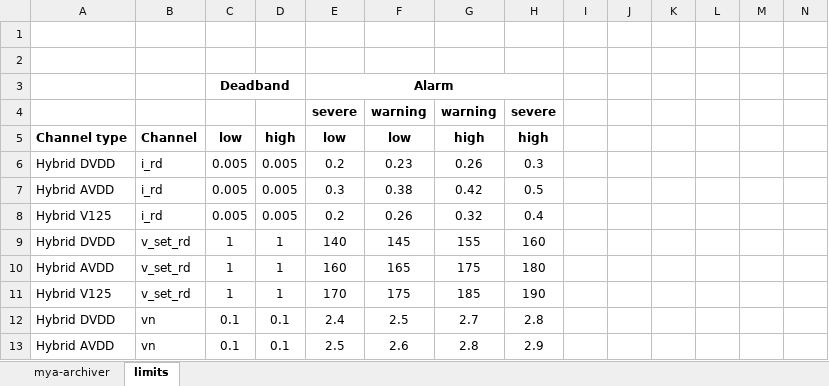
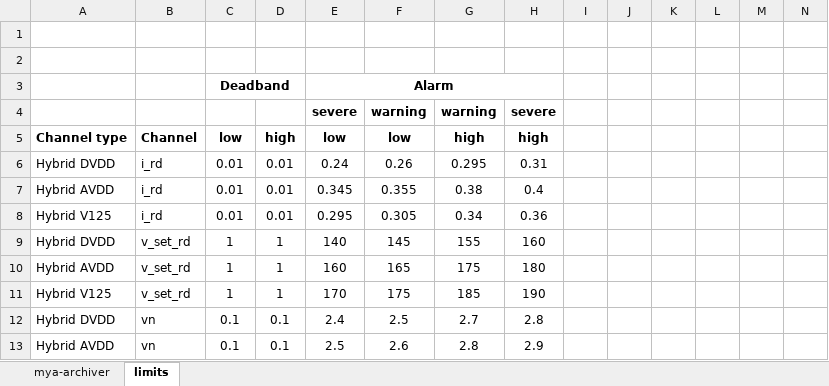
Before and after one commit to wmoore28/epics, an Excel workbook: apps/svtDaqApp/doc/hps-svt-mya-archiver-variables.xlsx, sheet limits, drawn as a sheet; only a part is shown; values as stored, in another font and other column widths than the file's, no borders; removed rows and columns are numbered as before the commit, all else as after; rows hold the shown columns only; the diff covers the shown part only; the diff names each change by its address in the sheet, - before the commit and + after, or states it on an @@ line.

Commit message:
updates with flange power and some limits

```diff
--- a/apps/svtDaqApp/doc/hps-svt-mya-archiver-variables.xlsx (sheet limits)
+++ b/apps/svtDaqApp/doc/hps-svt-mya-archiver-variables.xlsx (sheet limits)
-row 6: Hybrid DVDD | i_rd | 0.005 | 0.005 | 0.2 | 0.23 | 0.26 | 0.3
-row 7: Hybrid AVDD | i_rd | 0.005 | 0.005 | 0.3 | 0.38 | 0.42 | 0.5
-row 8: Hybrid V125 | i_rd | 0.005 | 0.005 | 0.2 | 0.26 | 0.32 | 0.4
+row 6: Hybrid DVDD | i_rd | 0.01 | 0.01 | 0.24 | 0.26 | 0.295 | 0.31
+row 7: Hybrid AVDD | i_rd | 0.01 | 0.01 | 0.345 | 0.355 | 0.38 | 0.4
+row 8: Hybrid V125 | i_rd | 0.01 | 0.01 | 0.295 | 0.305 | 0.34 | 0.36
```
Also changed, not shown: 17 added rows, 6 removed rows and 37 edited cells elsewhere in this sheet, sheet mya-archiver, formulas that keep their value.
